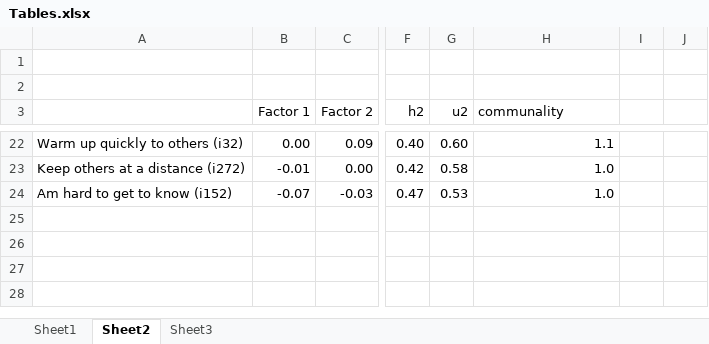
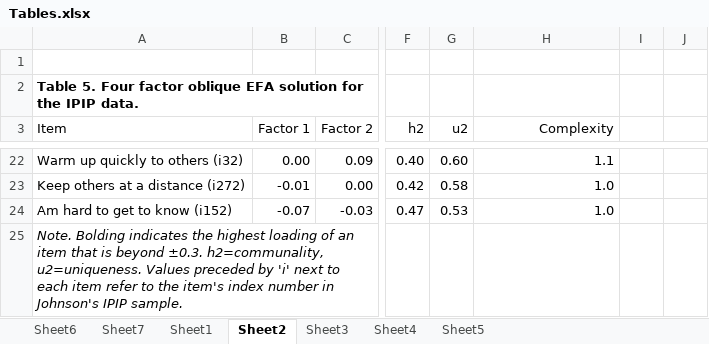
Before and after one commit to Diapadion/R, an Excel workbook: MIDUSdom-ExplConf/Tables.xlsx, sheet Sheet2, drawn as a sheet; only a part is shown, gaps mark what is left out; values as stored, in another font and other column widths than the file's, no borders; rows hold the shown columns only; the diff names each change by its address in the sheet, - before the commit and + after, or states it on an @@ line.

Commit message:
Finished tables
for MIDUS2, IPIP paper

```diff
--- a/MIDUSdom-ExplConf/Tables.xlsx (sheet Sheet2)
+++ b/MIDUSdom-ExplConf/Tables.xlsx (sheet Sheet2)
+sheet tab: Sheet6
+sheet tab: Sheet7
+sheet tab: Sheet4
+sheet tab: Sheet5
-A2 (Item): (empty)
+A2 (Item): Table 5. Four factor oblique EFA solution for the IPIP data.
-A3: (empty)
+A3: Item
-H3: communality
+H3: Complexity
-H3 alignment: left
+H3 alignment: right
+row 25: Note. Bolding indicates the highest loading of an item that is beyond ±0.3. h2=communality, u2=uniqueness. Values preceded by 'i' next to each item refer to the item's index number in Johnson's IPIP sample.
```
Also changed, not shown: sheet Sheet3, sheet Sheet1, 2 other files.
